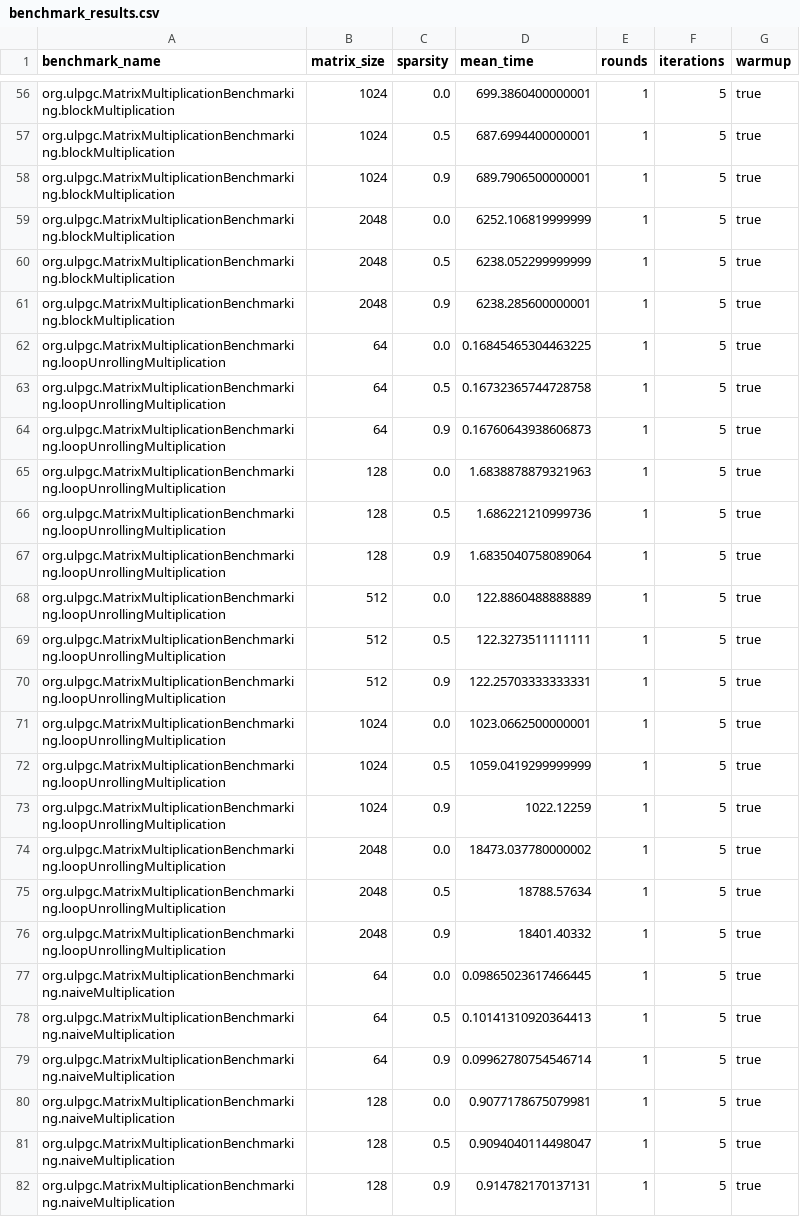
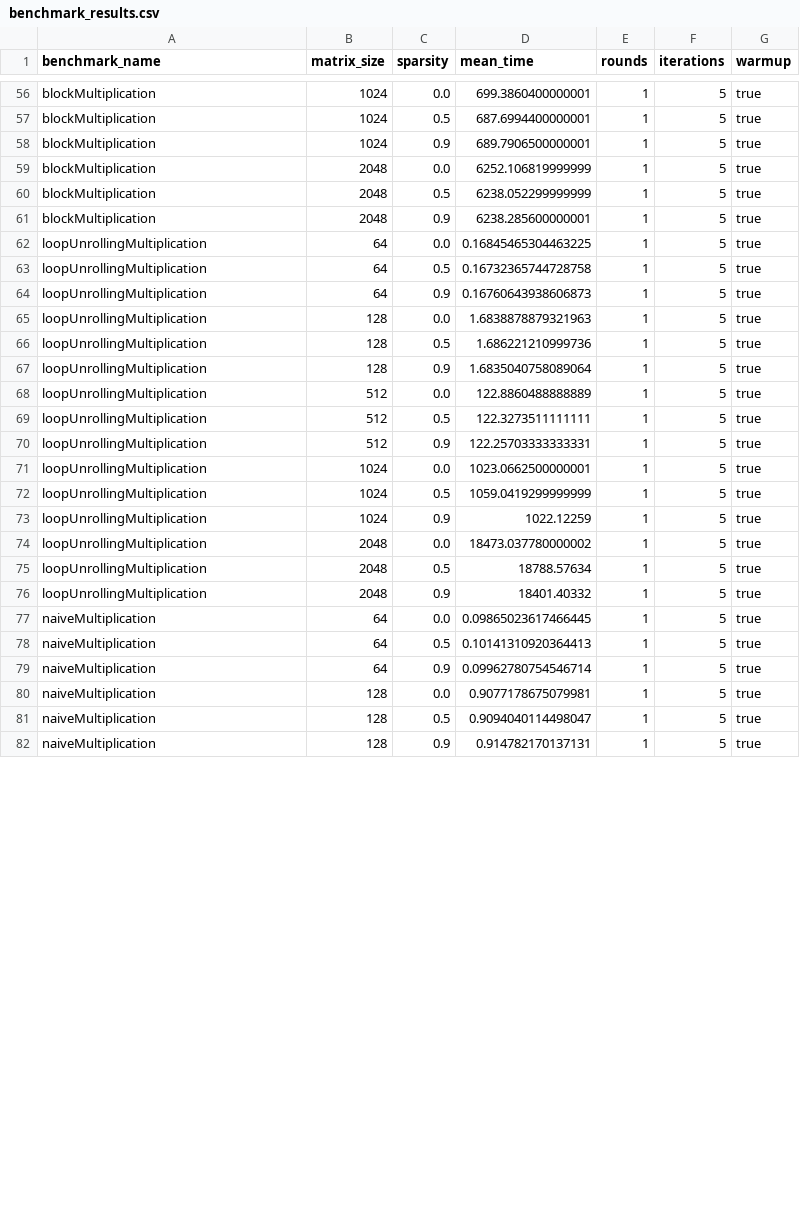
Before and after one commit to lunahernandez/BigDataIndividualAssignments, a CSV file: task2/data/benchmark_results.csv, drawn as a sheet; only a part is shown, gaps mark what is left out; the diff covers the shown part only; the diff names each change by its address in the sheet, - before the commit and + after, or states it on an @@ line.

```diff
--- a/task2/data/benchmark_results.csv
+++ b/task2/data/benchmark_results.csv
-A56:A61 (benchmark_name): org.ulpgc.MatrixMultiplicationBenchmarking.blockMultiplication
+A56:A61 (benchmark_name): blockMultiplication
-A62:A76 (benchmark_name): org.ulpgc.MatrixMultiplicationBenchmarking.loopUnrollingMultiplication
+A62:A76 (benchmark_name): loopUnrollingMultiplication
-A77:A82 (benchmark_name): org.ulpgc.MatrixMultiplicationBenchmarking.naiveMultiplication
+A77:A82 (benchmark_name): naiveMultiplication
```
Also changed, not shown: 78 edited cells elsewhere in this file, task2/data/memory_usage.csv, 14 other files.
